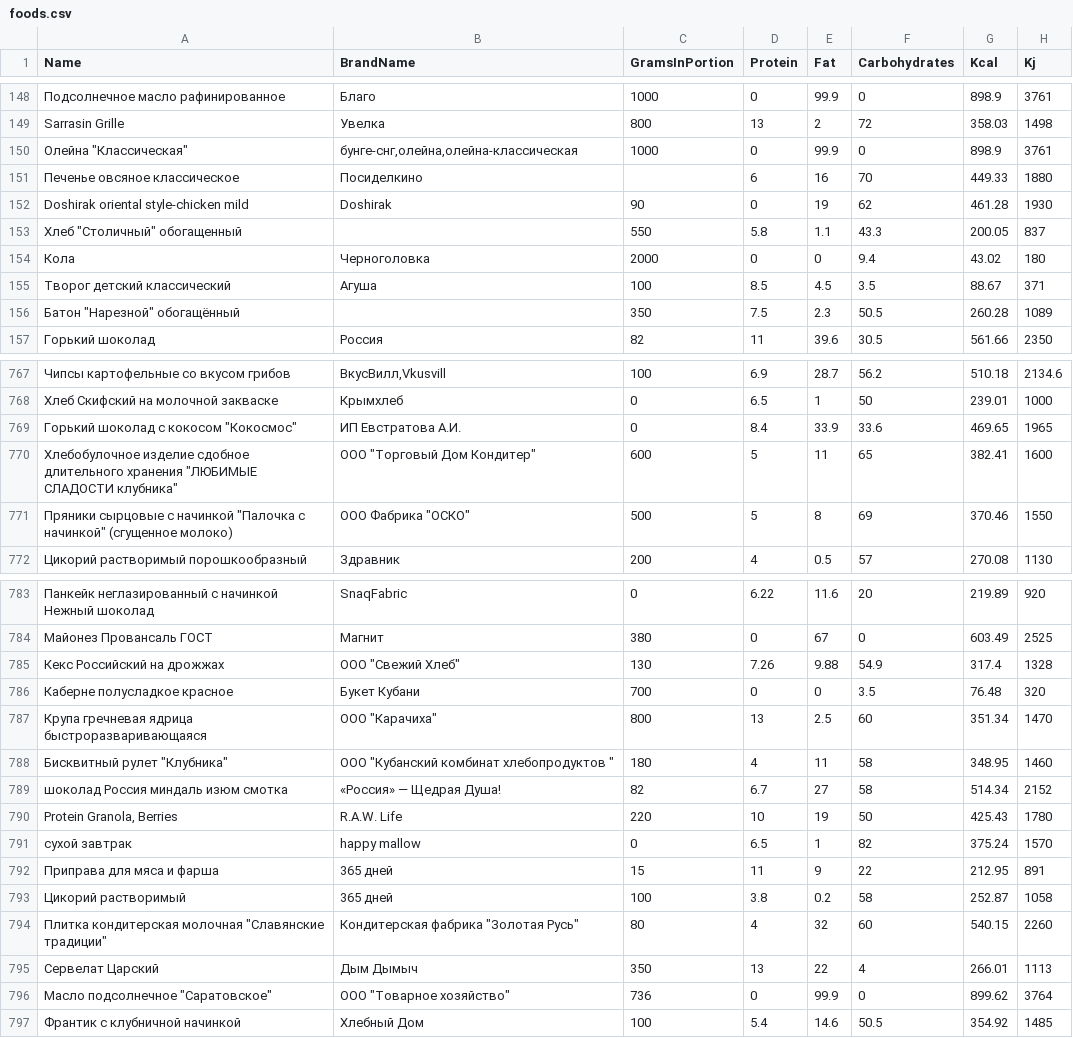
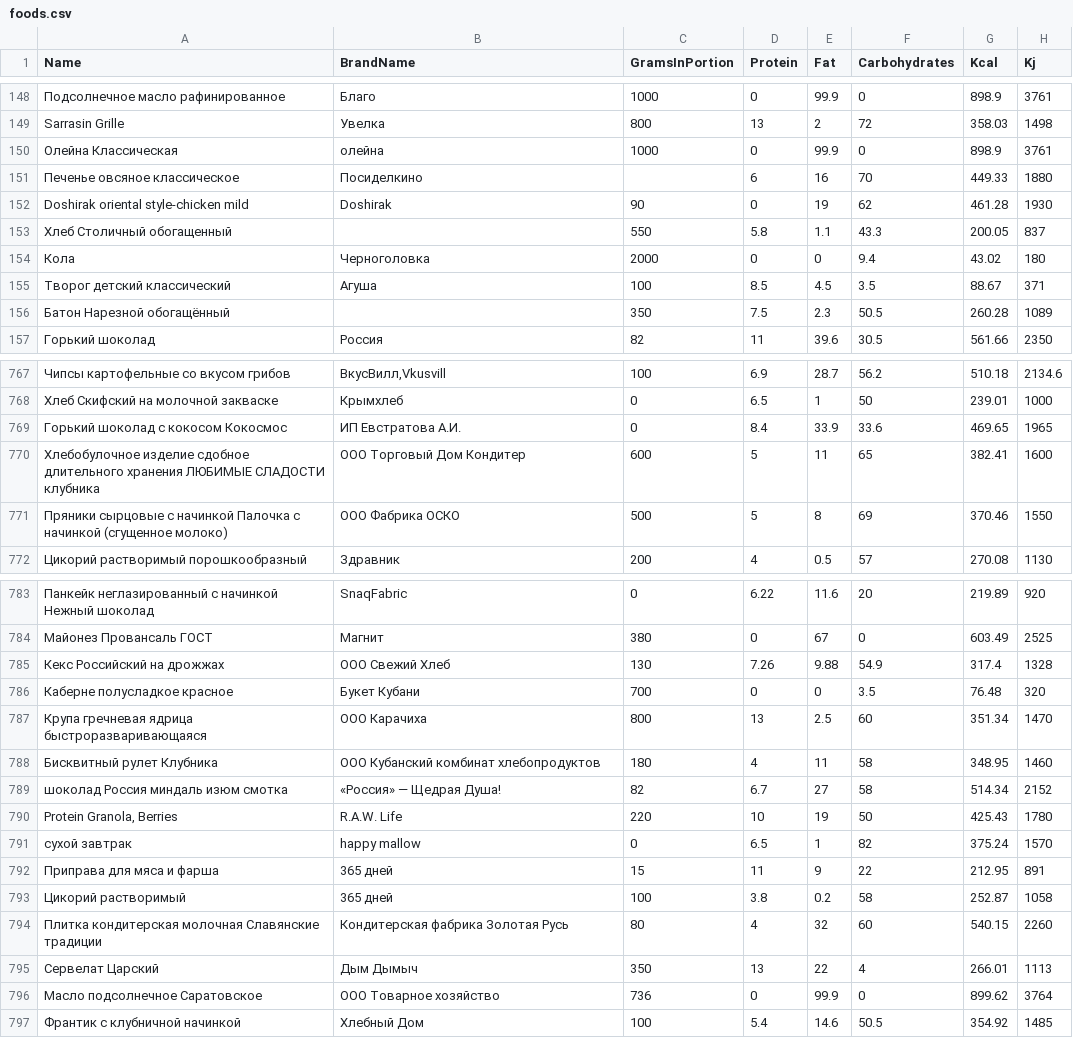
Before and after one commit to yaskov-magistracy/WellTracker, a CSV file: API.Tools/FoodsParserV2/foods.csv, drawn as a sheet; only a part is shown, gaps mark what is left out; the diff covers the shown part only; the diff names each change by its address in the sheet, - before the commit and + after, or states it on an @@ line.

```diff
--- a/API.Tools/FoodsParserV2/foods.csv
+++ b/API.Tools/FoodsParserV2/foods.csv
-A150 (Name): Олейна "Классическая"
+A150 (Name): Олейна Классическая
-B150 (BrandName): бунге-снг,олейна,олейна-классическая
+B150 (BrandName): олейна
-A153 (Name): Хлеб "Столичный" обогащенный
+A153 (Name): Хлеб Столичный обогащенный
-A156 (Name): Батон "Нарезной" обогащённый
+A156 (Name): Батон Нарезной обогащённый
-A769 (Name): Горький шоколад с кокосом "Кокосмос"
+A769 (Name): Горький шоколад с кокосом Кокосмос
-A770 (Name): …длительного хранения "ЛЮБИМЫЕ СЛАДОСТИ клубника"
+A770 (Name): …длительного хранения ЛЮБИМЫЕ СЛАДОСТИ клубника
-B770 (BrandName): ООО "Торговый Дом Кондитер"
+B770 (BrandName): ООО Торговый Дом Кондитер
-A771 (Name): …с начинкой "Палочка с начинкой" (сгущенное молоко)
+A771 (Name): …с начинкой Палочка с начинкой (сгущенное молоко)
-B771 (BrandName): ООО Фабрика "ОСКО"
+B771 (BrandName): ООО Фабрика ОСКО
-B785 (BrandName): ООО "Свежий Хлеб"
+B785 (BrandName): ООО Свежий Хлеб
-B787 (BrandName): ООО "Карачиха"
+B787 (BrandName): ООО Карачиха
-A788 (Name): Бисквитный рулет "Клубника"
+A788 (Name): Бисквитный рулет Клубника
-B788 (BrandName): ООО "Кубанский комбинат хлебопродуктов "
+B788 (BrandName): ООО Кубанский комбинат хлебопродуктов
-A794 (Name): …кондитерская молочная "Славянские традиции"
+A794 (Name): …кондитерская молочная Славянские традиции
-B794 (BrandName): Кондитерская фабрика "Золотая Русь"
+B794 (BrandName): Кондитерская фабрика Золотая Русь
-A796 (Name): Масло подсолнечное "Саратовское"
+A796 (Name): Масло подсолнечное Саратовское
-B796 (BrandName): ООО "Товарное хозяйство"
+B796 (BrandName): ООО Товарное хозяйство
```
Also changed, not shown: 86 edited cells elsewhere in this file, 1 other file.
